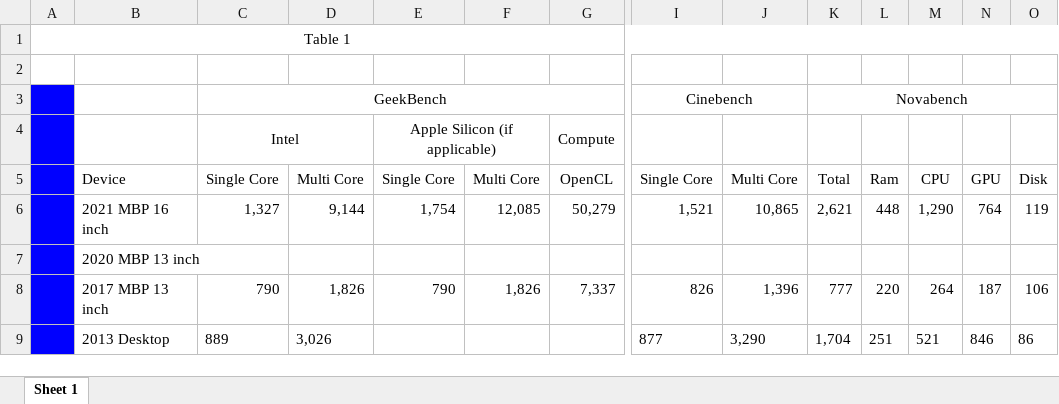
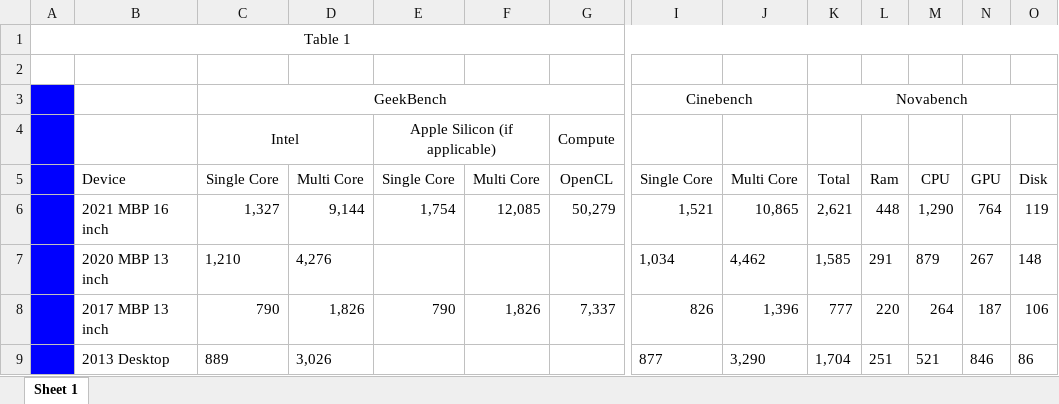
Before and after one commit to dan1229/setup-macos, an Excel workbook: benchmarks/benchmark.xlsx, sheet Sheet 1, drawn as a sheet; only a part is shown, gaps mark what is left out; values as stored, in another font and other column widths than the file's, no borders; removed rows and columns are numbered as before the commit, all else as after; rows hold the shown columns only; the diff names each change by its address in the sheet, - before the commit and + after, or states it on an @@ line.

Commit message:
tn-macbook benchmarks

```diff
--- a/benchmarks/benchmark.xlsx (sheet Sheet 1)
+++ b/benchmarks/benchmark.xlsx (sheet Sheet 1)
-row 7:  | 2020 MBP 13 inch
+row 7:  | 2020 MBP 13 inch | 1,210 | 4,276 |  |  |  | 1,034 | 4,462 | 1,585 | 291 | 879 | 267 | 148
```
